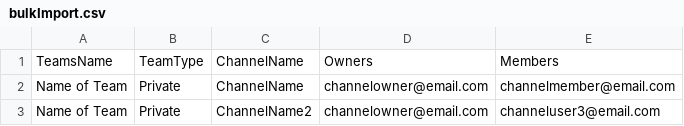
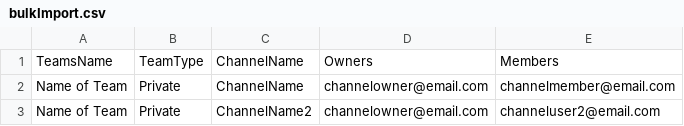
Before and after one commit to chambesi/TeamsBulkChannelImport, a CSV file: bulkImport.csv, drawn as a sheet.

Commit message:
Update bulkImport.csv

```diff
--- a/bulkImport.csv
+++ b/bulkImport.csv
@@ -2,2 +2,2 @@ TeamsName,TeamType,ChannelName,Owners,Members
 Name of Team,Private,ChannelName,channelowner@email.com,channelmember@email.com
-Name of Team,Private,ChannelName2,channelowner@email.com,channeluser3@email.com
+Name of Team,Private,ChannelName2,channelowner@email.com,channeluser2@email.com
```
